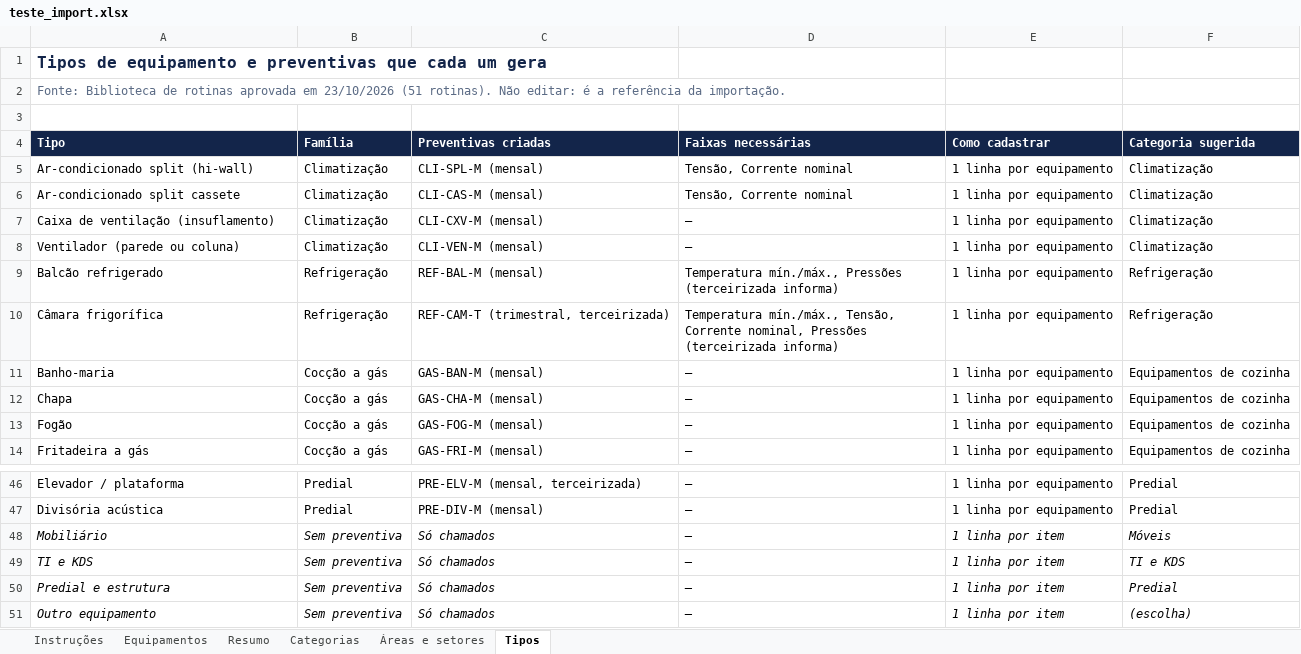
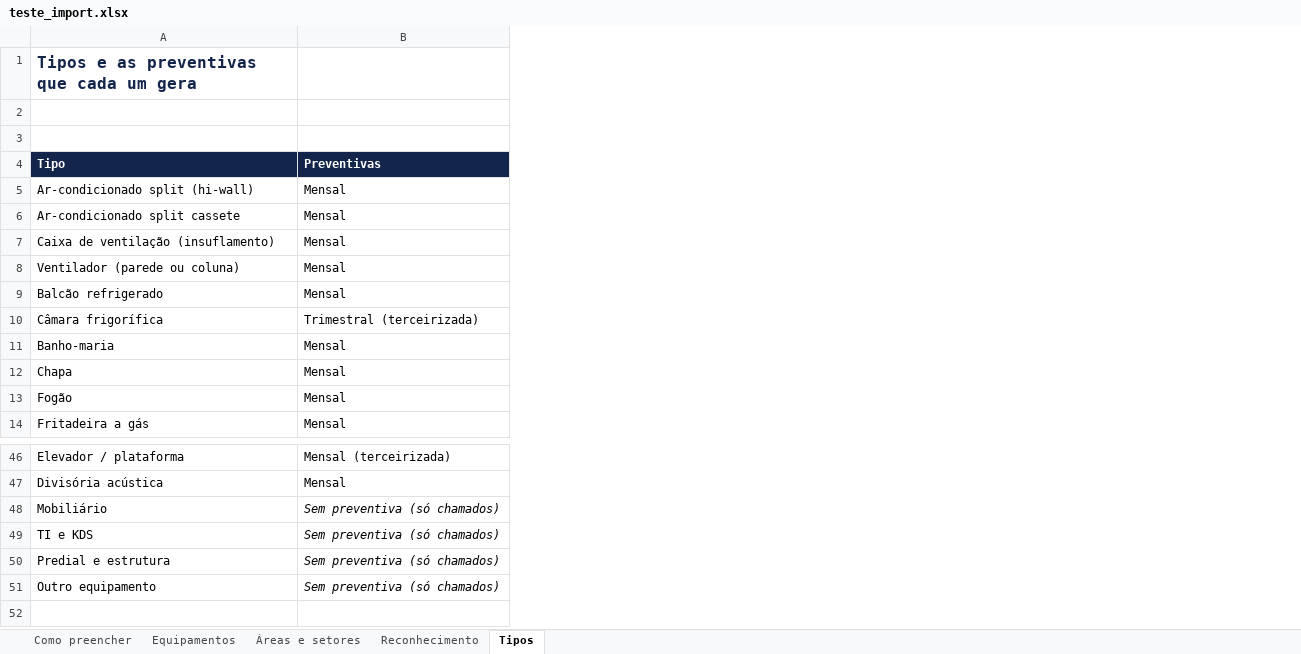
Before and after one commit to entreamigosriomar/entre-amigos-cmms, an Excel workbook: testes/e2e/teste_import.xlsx, sheet Tipos, drawn as a sheet; only a part is shown, gaps mark what is left out; values as stored, in another font and other column widths than the file's, no borders; removed rows and columns are numbered as before the commit, all else as after; the diff names each change by its address in the sheet, - before the commit and + after, or states it on an @@ line.

```diff
--- a/testes/e2e/teste_import.xlsx (sheet Tipos)
+++ b/testes/e2e/teste_import.xlsx (sheet Tipos)
-sheet tab: Instruções
+sheet tab: Como preencher
-sheet tab: Categorias
+sheet tab: Reconhecimento
-sheet tab: Resumo
@@ sheet tab order changed: Como preencher | Equipamentos | Áreas e setores | Reconhecimento | Tipos @@
-column B (Família), rows 5-14: Climatização | Climatização | Climatização | Climatização | Refrigeração | Refrigeração | Cocção a gás | Cocção a gás | Cocção a gás | Cocção a gás; rows 46-51: Predial | Predial | Sem preventiva | Sem preventiva | Sem preventiva | Sem preventiva
-column C (Preventivas criadas), rows 5-14: CLI-SPL-M (mensal) | CLI-CAS-M (mensal) | CLI-CXV-M (mensal) | CLI-VEN-M (mensal) | REF-BAL-M (mensal) | REF-CAM-T (trimestral, terceirizada) | GAS-BAN-M (mensal) | GAS-CHA-M (mensal) | GAS-FOG-M (mensal) | GAS-FRI-M (mensal); rows 46-51: PRE-ELV-M (mensal, terceirizada) | PRE-DIV-M (mensal) | Só chamados | Só chamados | Só chamados | Só chamados
-column D (Faixas necessárias), rows 5-14: Tensão, Corrente nominal | Tensão, Corrente nominal | — | — | Temperatura mín./máx., Pressões (terceirizada informa) | Temperatura mín./máx., Tensão, Corrente nominal, Pressões (terceirizada informa) | — | — | — | —; rows 46-51: all —
-column E (Como cadastrar), rows 5-14: all 1 linha por equipamento; rows 46-51: 1 linha por equipamento | 1 linha por equipamento | 1 linha por item | 1 linha por item | 1 linha por item | 1 linha por item
-column F (Categoria sugerida), rows 5-14: Climatização | Climatização | Climatização | Climatização | Refrigeração | Refrigeração | Equipamentos de cozinha | Equipamentos de cozinha | Equipamentos de cozinha | Equipamentos de cozinha; rows 46-51: Predial | Predial | Móveis | TI e KDS | Predial | (escolha)
+column B (Preventivas), rows 5-14: Mensal | Mensal | Mensal | Mensal | Mensal | Trimestral (terceirizada) | Mensal | Mensal | Mensal | Mensal; rows 46-51: Mensal (terceirizada) | Mensal | Sem preventiva (só chamados) | Sem preventiva (só chamados) | Sem preventiva (só chamados) | Sem preventiva (só chamados)
-A1 (Tipo): Tipos de equipamento e preventivas que cada um gera
+A1 (Tipo): Tipos e as preventivas que cada um gera
-A2 (Tipo): Fonte: Biblioteca de rotinas aprovada em 23/10/2026 (51 rotinas). Não editar: é a referência da importação.
+A2 (Tipo): (empty)
-A48:A51 italic: on
+A48:A51 italic: off
```
Also changed, not shown: sheet Reconhecimento, sheet Equipamentos, sheet Como preencher, sheet Áreas e setores, 6 other files.
